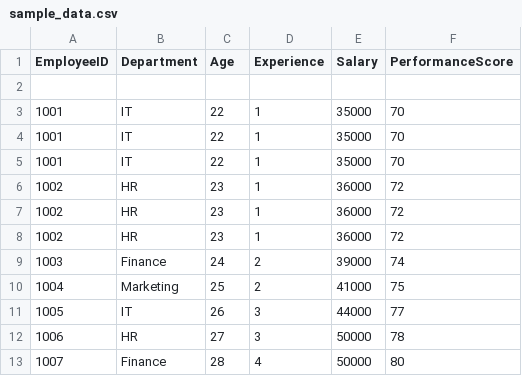
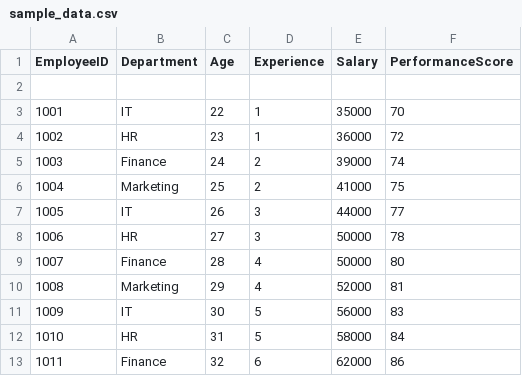
Before and after one commit to tejasripalli0-cmyk/InsightForge-AI, a CSV file: sample_data.csv, drawn as a sheet; only a part is shown; the shorter side is filled out with more unchanged rows; the diff names each change by its address in the sheet, - before the commit and + after, or states it on an @@ line.

Commit message:
Remove duplicate employee entries from sample_data.csv
Removed duplicate entries for employees in sample_data.csv.

```diff
--- a/sample_data.csv
+++ b/sample_data.csv
-row 4: 1001 | IT | 22 | 1 | 35000 | 70
-row 5: 1001 | IT | 22 | 1 | 35000 | 70
-row 6: 1002 | HR | 23 | 1 | 36000 | 72
-row 7: 1002 | HR | 23 | 1 | 36000 | 72
```
